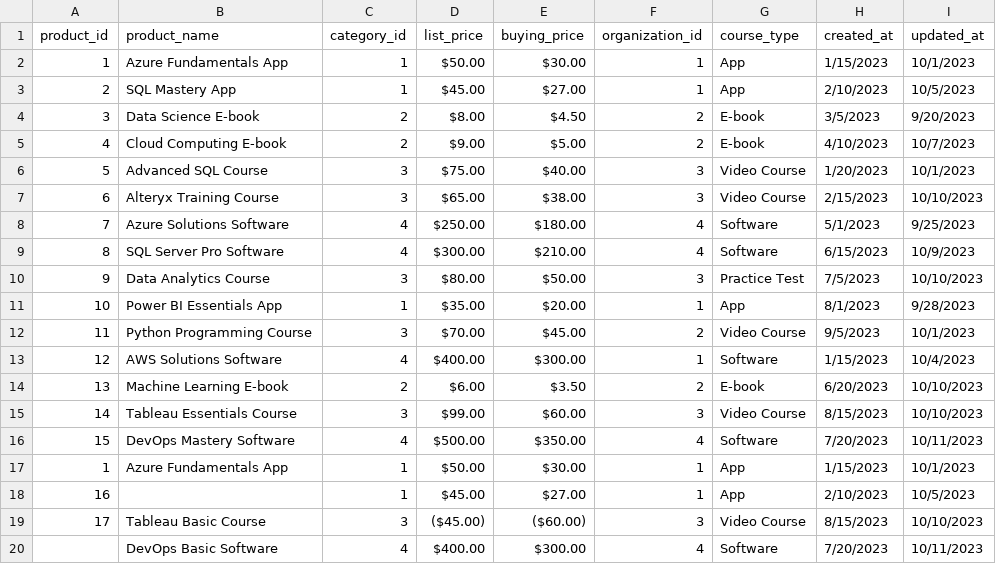
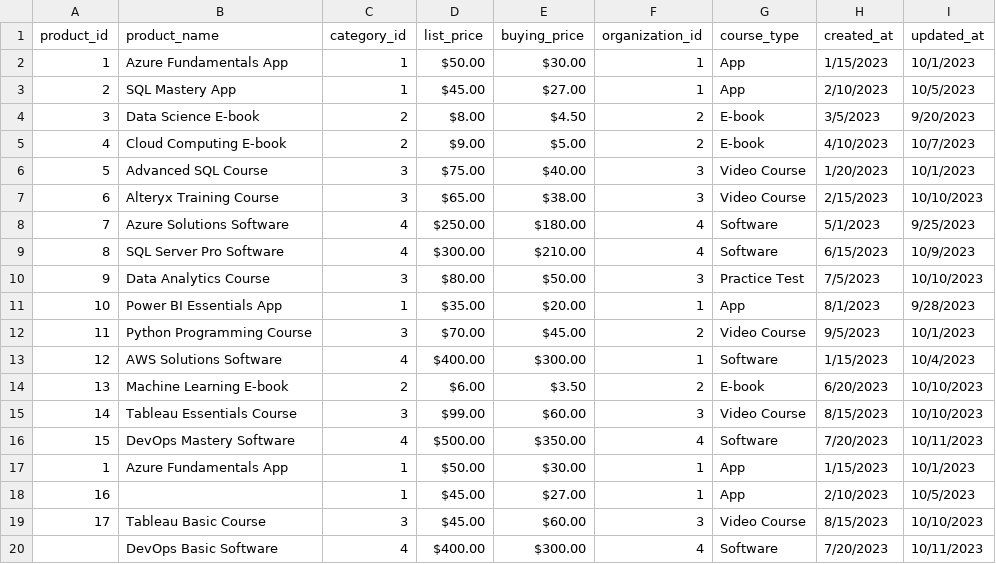
Before and after one commit to Sarafu-p/DataSync-Pro-h, a CSV file: Products.csv, drawn as a sheet.

Commit message:
Add files via upload

```diff
--- a/Products.csv
+++ b/Products.csv
@@ -18,3 +18,3 @@ product_id,product_name,category_id,list_price,buying_price,organization_id,cour
 16,,1,$45.00 ,$27.00 ,1,App,2/10/2023,10/5/2023
-17, Tableau Basic Course ,3,($45.00),($60.00),3,Video Course,8/15/2023,10/10/2023
+17, Tableau Basic Course ,3,$45.00 ,$60.00 ,3,Video Course,8/15/2023,10/10/2023
 , DevOps Basic Software ,4,$400.00 ,$300.00 ,4,Software,7/20/2023,10/11/2023
```
